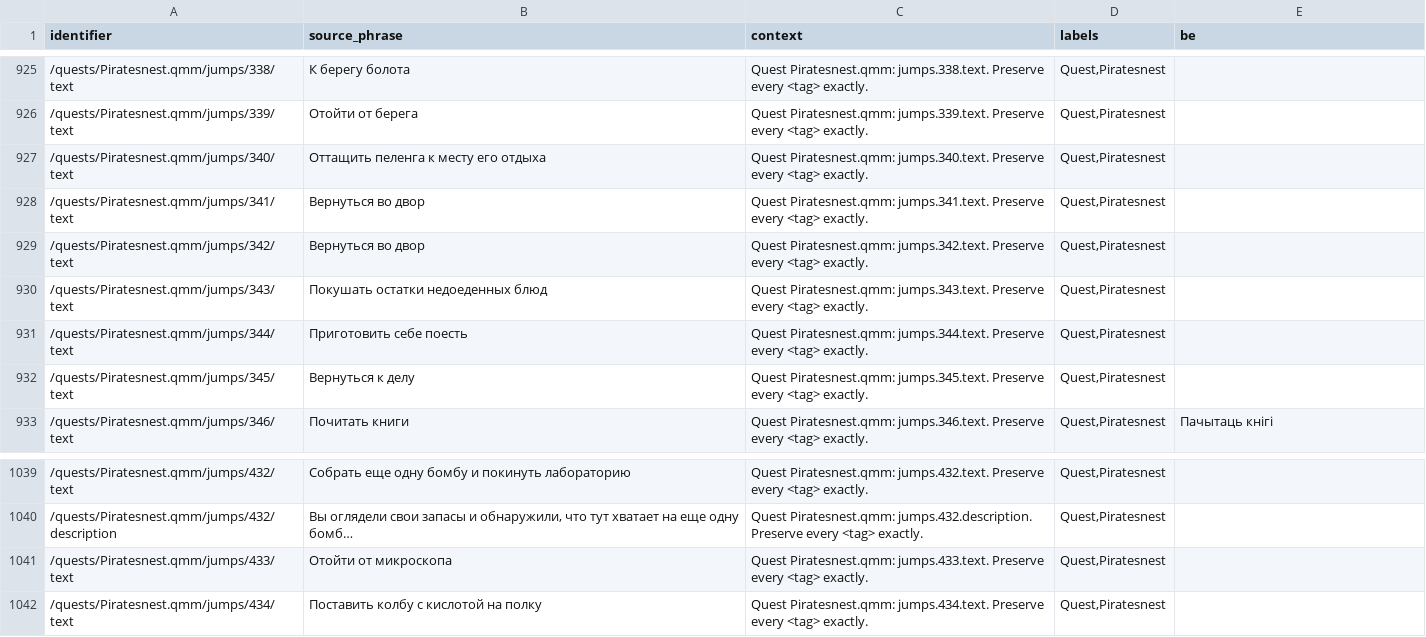
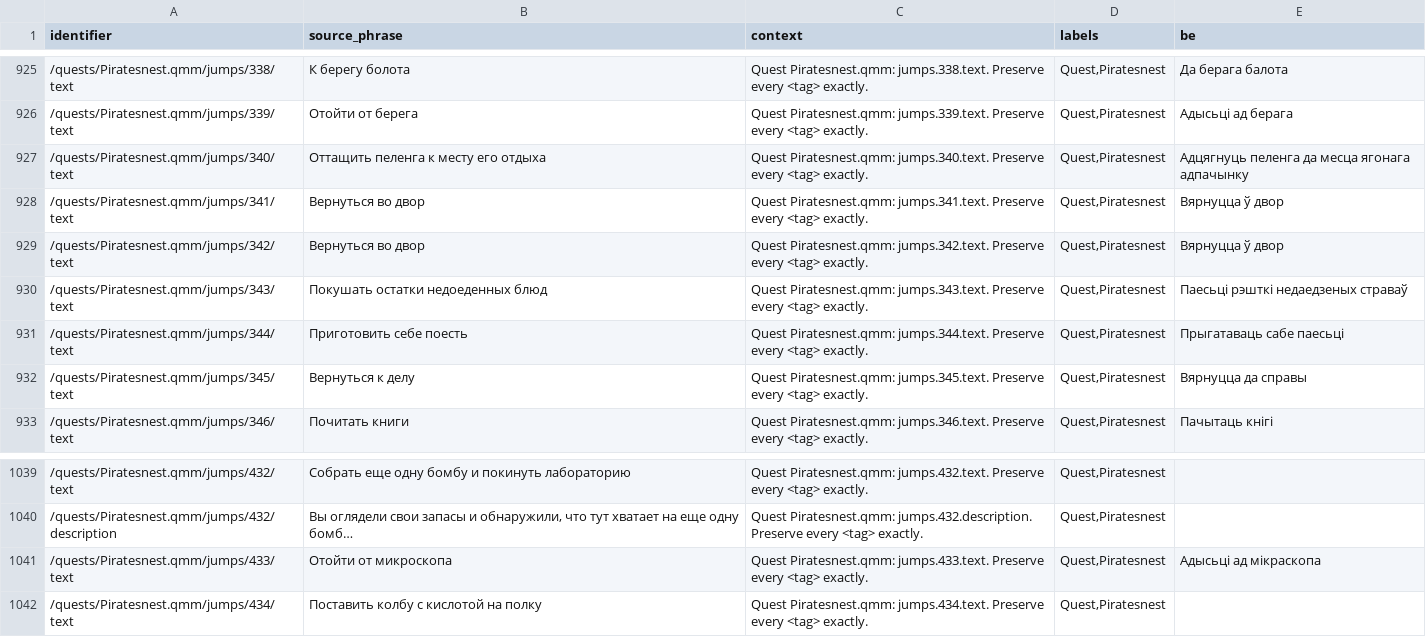
Before and after one commit to siarhei-zavadski/space-rangers-be-translation, a TSV file: corpus/quests/Piratesnest.qmm.tsv, drawn as a sheet; only a part is shown, gaps mark what is left out; long unchanged cells end in …; the diff covers the shown part only; the diff names each change by its address in the sheet, - before the commit and + after, or states it on an @@ line.

```diff
--- a/corpus/quests/Piratesnest.qmm.tsv
+++ b/corpus/quests/Piratesnest.qmm.tsv
-E925 (be): (empty)
+E925 (be): Да берага балота
-E926 (be): (empty)
+E926 (be): Адысьці ад берага
-E927 (be): (empty)
+E927 (be): Адцягнуць пеленга да месца ягонага адпачынку
-E928:E929 (be): (empty)
+E928:E929 (be): Вярнуцца ў двор
-E930 (be): (empty)
+E930 (be): Паесьці рэшткі недаедзеных страваў
-E931 (be): (empty)
+E931 (be): Прыгатаваць сабе паесьці
-E932 (be): (empty)
+E932 (be): Вярнуцца да справы
-E1041 (be): (empty)
+E1041 (be): Адысьці ад мікраскопа
```
Also changed, not shown: 22 edited cells elsewhere in this file, TERMBASE.tsv.
